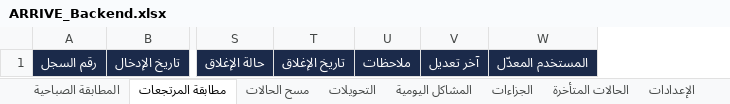
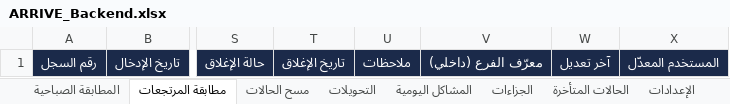
Before and after one commit to mohamedsaed51-ARRIVE/audit, an Excel workbook: ARRIVE_Backend.xlsx, sheet مطابقة المرتجعات, drawn as a sheet; only a part is shown, gaps mark what is left out; values as stored, in another font and other column widths than the file's, no borders; the diff names each change by its address in the sheet, - before the commit and + after, or states it on an @@ line.

```diff
--- a/ARRIVE_Backend.xlsx (sheet مطابقة المرتجعات)
+++ b/ARRIVE_Backend.xlsx (sheet مطابقة المرتجعات)
+column V, row 1: معرّف الفرع (داخلي)
```
Also changed, not shown: sheet الإعدادات, sheet التحويلات, sheet مسح الحالات, sheet المطابقة الصباحية, sheet الجزاءات, sheet الحالات المتأخرة, 1 more sheet, other sheet tabs, 22 other files.
